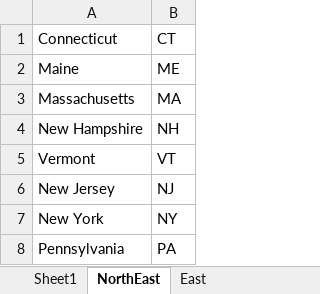
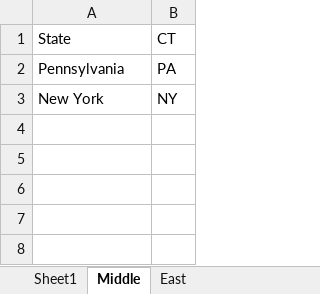
Before and after one commit to KA0625/selenium-restapi-qa-framework, an Excel workbook: USA_State.xlsx, sheet Middle, drawn as a sheet; values as stored, in another font and other column widths than the file's, no borders; removed rows and columns are numbered as before the commit, all else as after; the diff names each change by its address in the sheet, - before the commit and + after, or states it on an @@ line.

```diff
--- a/USA_State.xlsx (sheet Middle)
+++ b/USA_State.xlsx (sheet Middle)
-sheet tab: NorthEast
+sheet tab: Middle
-A1: Connecticut
+A1: State
-row 2: Maine | ME
-row 3: Massachusetts | MA
-row 4: New Hampshire | NH
-row 5: Vermont | VT
-row 6: New Jersey | NJ
@@ row 8 moved to row 2: Pennsylvania @@
```
Also changed, not shown: sheet East, 16 other files.
